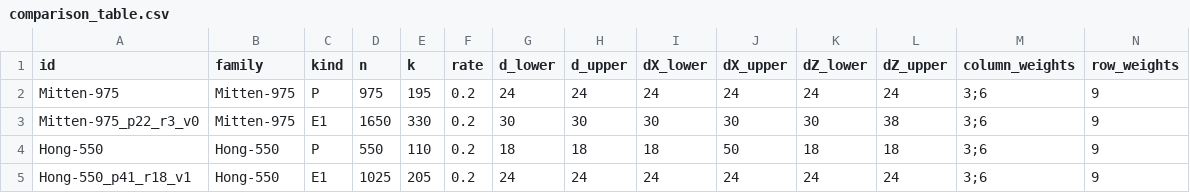
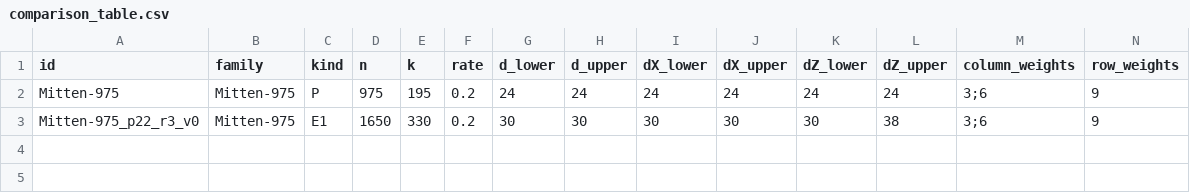
Before and after one commit to kasaikenta/lp-fixed-data-extensions, a CSV file: data/comparison_table.csv, drawn as a sheet; only a part is shown; rows hold the shown columns only; the diff names each change by its address in the sheet, - before the commit and + after, or states it on an @@ line.

```diff
--- a/data/comparison_table.csv
+++ b/data/comparison_table.csv
-row 4: Hong-550 | Hong-550 | P | 550 | 110 | 0.2 | 18 | 18 | 18 | 50 | 18 | 18 | 3;6 | 9
-row 5: Hong-550_p41_r18_v1 | Hong-550 | E1 | 1025 | 205 | 0.2 | 24 | 24 | 24 | 24 | 24 | 24 | 3;6 | 9
```
Also changed, not shown: 40 other files.
